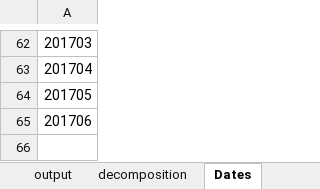
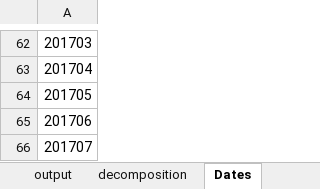
Before and after one commit to crosal-research/ipca, an Excel workbook: ipca.xlsx, sheet Dates, drawn as a sheet; only a part is shown, gaps mark what is left out; values as stored, in another font and other column widths than the file's, no borders; the diff names each change by its address in the sheet, - before the commit and + after, or states it on an @@ line.

```diff
--- a/ipca.xlsx (sheet Dates)
+++ b/ipca.xlsx (sheet Dates)
+row 66: 201707
```
Also changed, not shown: sheet nucleos, sheet output, sheet mom, sheet peso, sheet decomposition, 4 other files.
